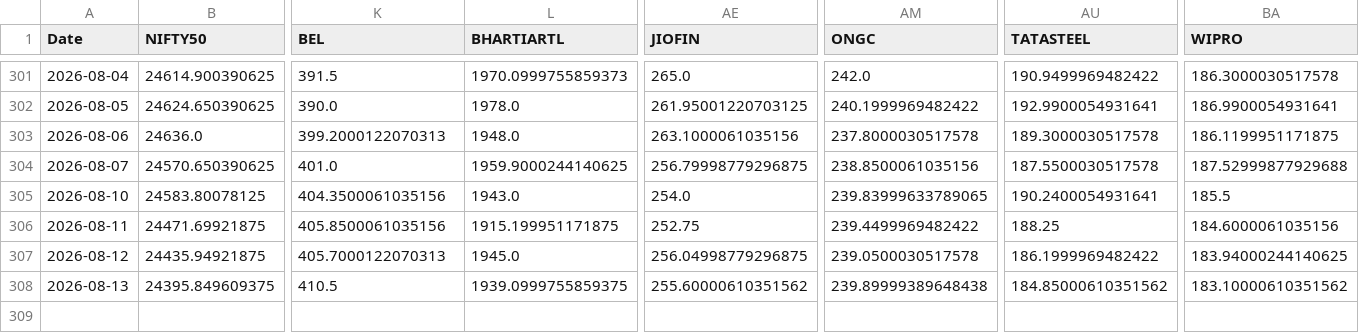
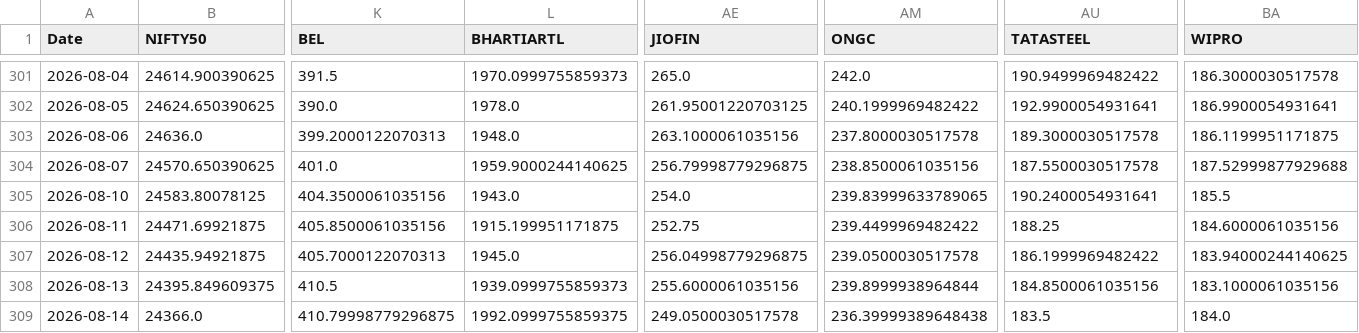
Before and after one commit to varshu22/relative-rotational-graph, a CSV file: prices.csv, drawn as a sheet; only a part is shown, gaps mark what is left out; rows hold the shown columns only; the diff names each change by its address in the sheet, - before the commit and + after, or states it on an @@ line.

```diff
--- a/prices.csv
+++ b/prices.csv
-L308 (BHARTIARTL): 1939.0999755859375
+L308 (BHARTIARTL): 1939.0999755859373
-AE308 (JIOFIN): 255.60000610351562
+AE308 (JIOFIN): 255.6000061035156
-AM308 (ONGC): 239.89999389648438
+AM308 (ONGC): 239.8999938964844
-AU308 (TATASTEEL): 184.85000610351562
+AU308 (TATASTEEL): 184.8500061035156
-BA308 (WIPRO): 183.10000610351562
+BA308 (WIPRO): 183.1000061035156
+row 309: 2026-08-14 | 24366.0 | 410.79998779296875 | 1992.0999755859375 | 249.0500030517578 | 236.39999389648438 | 183.5 | 184.0
```
Also changed, not shown: 1 other file.
